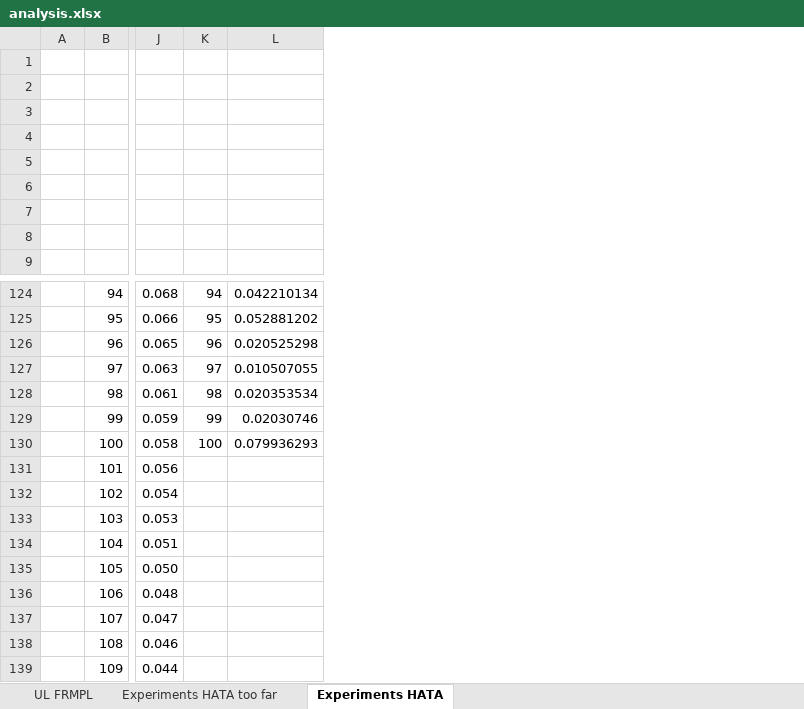
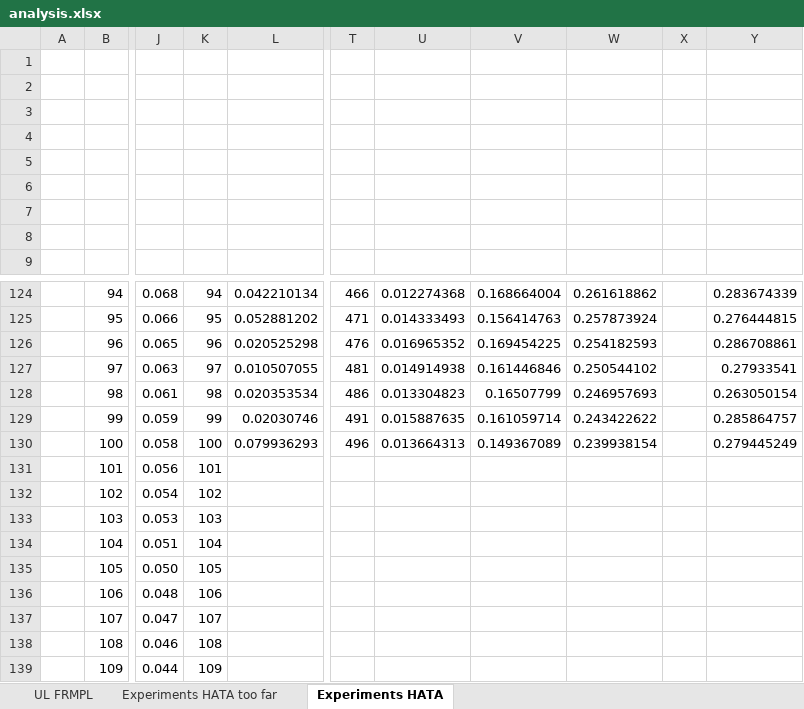
Before and after one commit to adrienlefebvre92/lorasim, an Excel workbook: analysis.xlsx, sheet Experiments HATA, drawn as a sheet; only a part is shown, gaps mark what is left out; values as stored, in another font and other column widths than the file's, no borders; charts and pictures not drawn; the diff covers the shown part only; the diff names each change by its address in the sheet, - before the commit and + after, or states it on an @@ line.

```diff
--- a/analysis.xlsx (sheet Experiments HATA)
+++ b/analysis.xlsx (sheet Experiments HATA)
+column T, rows 124-130: 466 | 471 | 476 | 481 | 486 | 491 | 496
+column U, rows 124-130: 0.012274368 | 0.014333493 | 0.016965352 | 0.014914938 | 0.013304823 | 0.015887635 | 0.013664313
+column V, rows 124-130: 0.168664004 | 0.156414763 | 0.169454225 | 0.161446846 | 0.16507799 | 0.161059714 | 0.149367089
+column W, rows 124-130: 0.261618862 | 0.257873924 | 0.254182593 | 0.250544102 | 0.246957693 | 0.243422622 | 0.239938154
+column X, empty
+column Y, rows 124-130: 0.283674339 | 0.276444815 | 0.286708861 | 0.27933541 | 0.263050154 | 0.285864757 | 0.279445249
-K131: (empty)
+K131: 101
-K132: (empty)
+K132: 102
-K133: (empty)
+K133: 103
-K134: (empty)
+K134: 104
-K135: (empty)
+K135: 105
-K136: (empty)
+K136: 106
-K137: (empty)
+K137: 107
-K138: (empty)
+K138: 108
-K139: (empty)
+K139: 109
```
Also changed, not shown: other rows of this sheet, charts or pictures.
